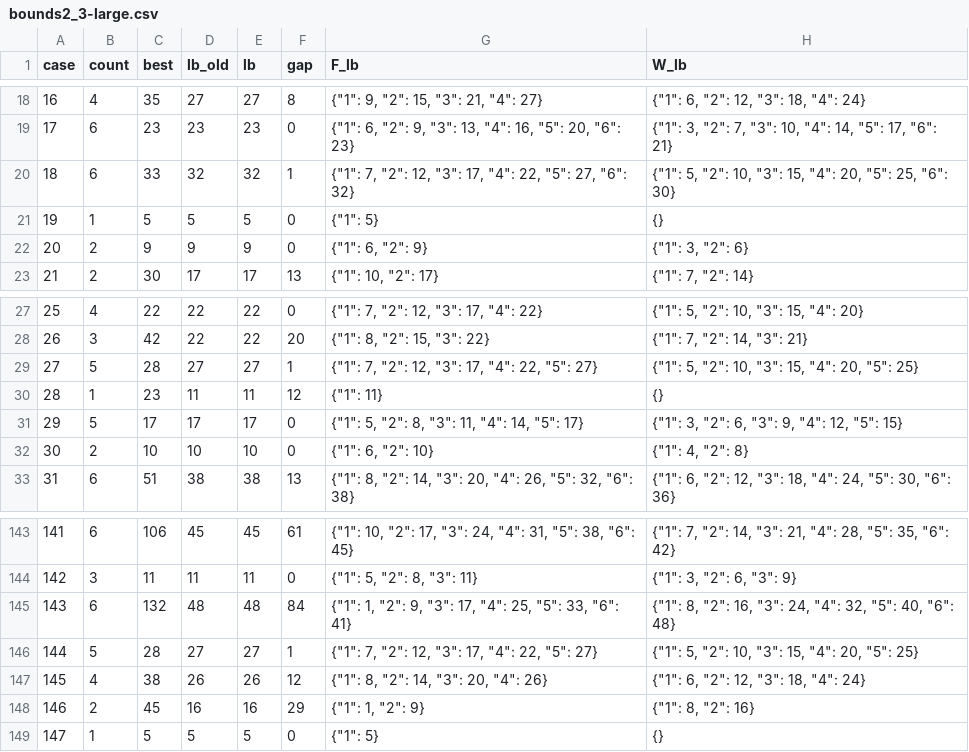
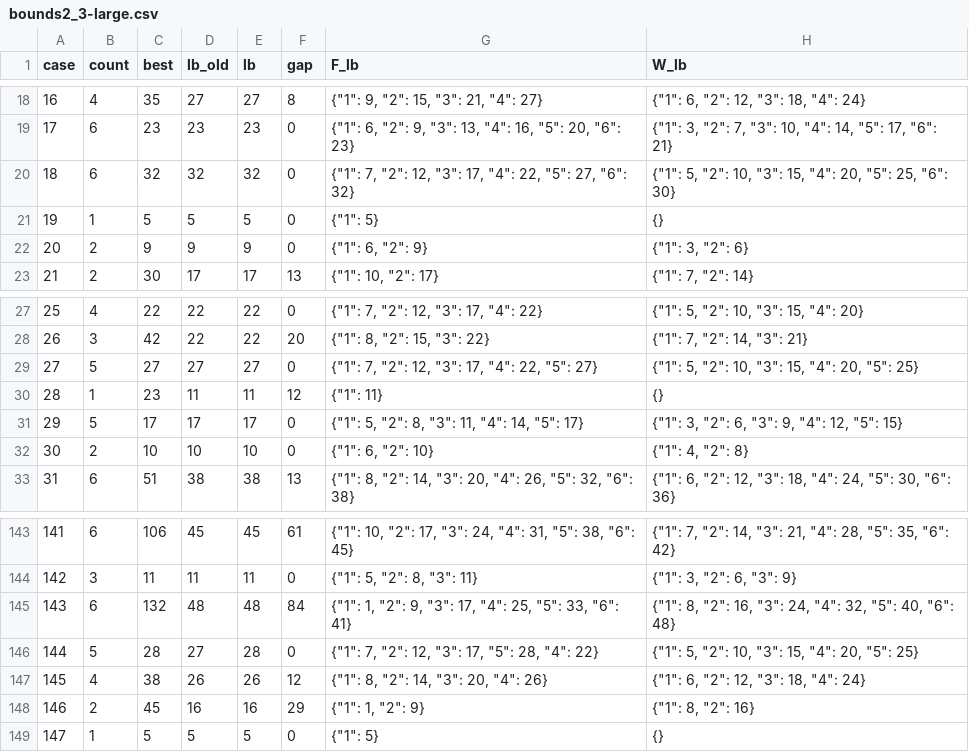
Before and after one commit to H4WKF0X/ccc-classic-2026, a CSV file: results/level6/bounds2_3-large.csv, drawn as a sheet; only a part is shown, gaps mark what is left out.

```diff
--- a/results/level6/bounds2_3-large.csv
+++ b/results/level6/bounds2_3-large.csv
@@ -19,3 +19,3 @@ case,count,best,lb_old,lb,gap,F_lb,W_lb
 17,6,23,23,23,0,"{""1"": 6, ""2"": 9, ""3"": 13, ""4"": 16, ""5"": 20, ""6"": 23}","{""1"": 3, ""2"": 7, ""3"": 10, ""4"": 14, ""5"": 17, ""6"": 21}"
-18,6,33,32,32,1,"{""1"": 7, ""2"": 12, ""3"": 17, ""4"": 22, ""5"": 27, ""6"": 32}","{""1"": 5, ""2"": 10, ""3"": 15, ""4"": 20, ""5"": 25, ""6"": 30}"
+18,6,32,32,32,0,"{""1"": 7, ""2"": 12, ""3"": 17, ""4"": 22, ""5"": 27, ""6"": 32}","{""1"": 5, ""2"": 10, ""3"": 15, ""4"": 20, ""5"": 25, ""6"": 30}"
 19,1,5,5,5,0,"{""1"": 5}",{}
@@ -28,3 +28,3 @@ case,count,best,lb_old,lb,gap,F_lb,W_lb
 26,3,42,22,22,20,"{""1"": 8, ""2"": 15, ""3"": 22}","{""1"": 7, ""2"": 14, ""3"": 21}"
-27,5,28,27,27,1,"{""1"": 7, ""2"": 12, ""3"": 17, ""4"": 22, ""5"": 27}","{""1"": 5, ""2"": 10, ""3"": 15, ""4"": 20, ""5"": 25}"
+27,5,27,27,27,0,"{""1"": 7, ""2"": 12, ""3"": 17, ""4"": 22, ""5"": 27}","{""1"": 5, ""2"": 10, ""3"": 15, ""4"": 20, ""5"": 25}"
 28,1,23,11,11,12,"{""1"": 11}",{}
@@ -145,3 +145,3 @@ case,count,best,lb_old,lb,gap,F_lb,W_lb
 143,6,132,48,48,84,"{""1"": 1, ""2"": 9, ""3"": 17, ""4"": 25, ""5"": 33, ""6"": 41}","{""1"": 8, ""2"": 16, ""3"": 24, ""4"": 32, ""5"": 40, ""6"": 48}"
-144,5,28,27,27,1,"{""1"": 7, ""2"": 12, ""3"": 17, ""4"": 22, ""5"": 27}","{""1"": 5, ""2"": 10, ""3"": 15, ""4"": 20, ""5"": 25}"
+144,5,28,27,28,0,"{""1"": 7, ""2"": 12, ""3"": 17, ""5"": 28, ""4"": 22}","{""1"": 5, ""2"": 10, ""3"": 15, ""4"": 20, ""5"": 25}"
 145,4,38,26,26,12,"{""1"": 8, ""2"": 14, ""3"": 20, ""4"": 26}","{""1"": 6, ""2"": 12, ""3"": 18, ""4"": 24}"
```
Also changed, not shown: 2 other files.
